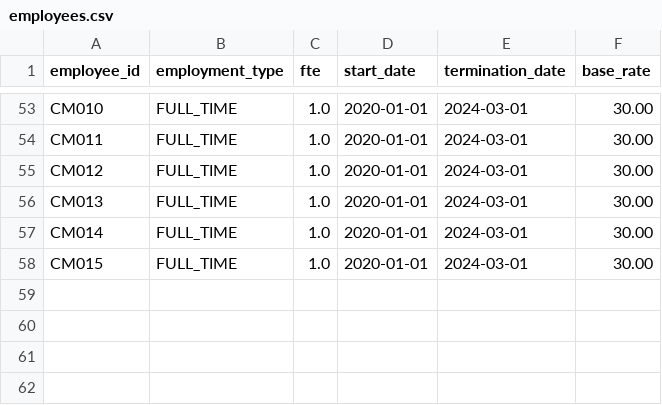
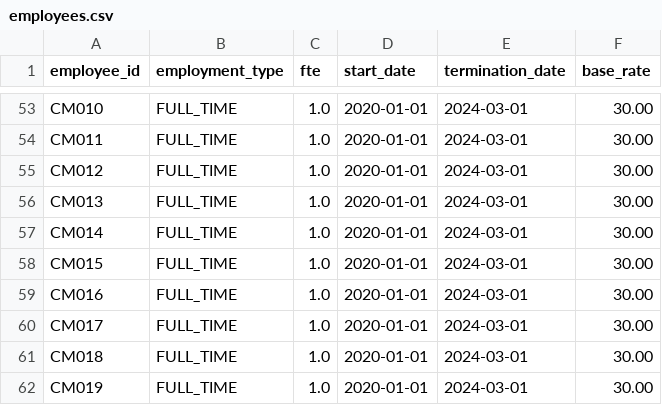
Before and after one commit to dcrops/payroll-diagnostics-engine, a CSV file: data/sample/employees.csv, drawn as a sheet; only a part is shown, gaps mark what is left out; the diff names each change by its address in the sheet, - before the commit and + after, or states it on an @@ line.

Commit message:
modified:   data/sample/balances_snapshot.csv 	modified:   data/sample/employees.csv 	modified:   data/sample/pay_events.csv 	modified:   data/sample/terminations.csv 	modified:   src/cross_module_integrity/config/cross_module_rules.yml 	modified:   src/cross_module_integrity/detectors/lifecycle_rules.py 	modified:   src/cross_module_integrity/detectors/registry.py 	modified:   src/cross_module_integrity/run.py
git commit -m "Complete Cross-Module Integrity Engine (CM-001 to CM-020)

- Implemented full cross-module rule set (CM-001 to CM-020)
- Added multi-dataset lifecycle validation (pay, termination, leave, snapshot)
- Introduced clustering rule (CM-020) with 2-pass execution
- Standardised missing value handling using is_missing helper
- Added scenarios for all cross-module rules
- Stabilised run pipeline and outputs"

```diff
--- a/data/sample/employees.csv
+++ b/data/sample/employees.csv
+row 59: CM016 | FULL_TIME | 1.0 | 2020-01-01 | 2024-03-01 | 30.00
+row 60: CM017 | FULL_TIME | 1.0 | 2020-01-01 | 2024-03-01 | 30.00
+row 61: CM018 | FULL_TIME | 1.0 | 2020-01-01 | 2024-03-01 | 30.00
+row 62: CM019 | FULL_TIME | 1.0 | 2020-01-01 | 2024-03-01 | 30.00
```
Also changed, not shown: data/sample/balances_snapshot.csv, data/sample/pay_events.csv, 5 other files.
